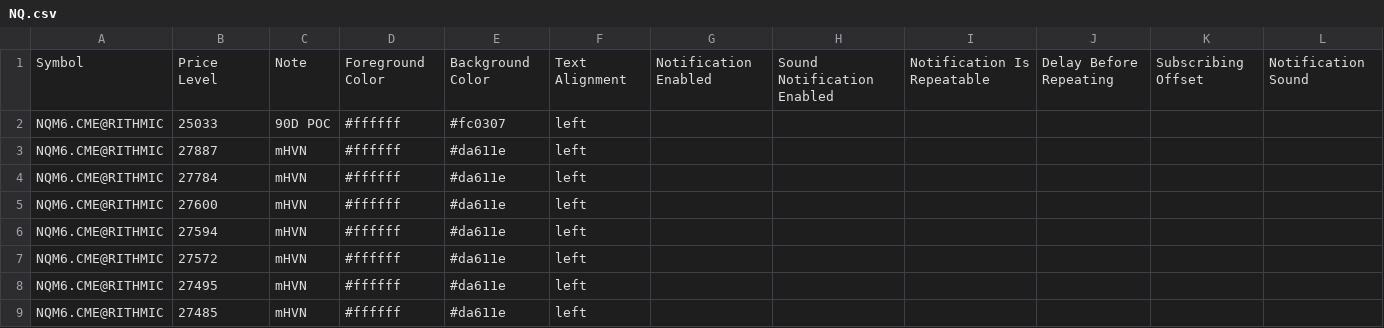
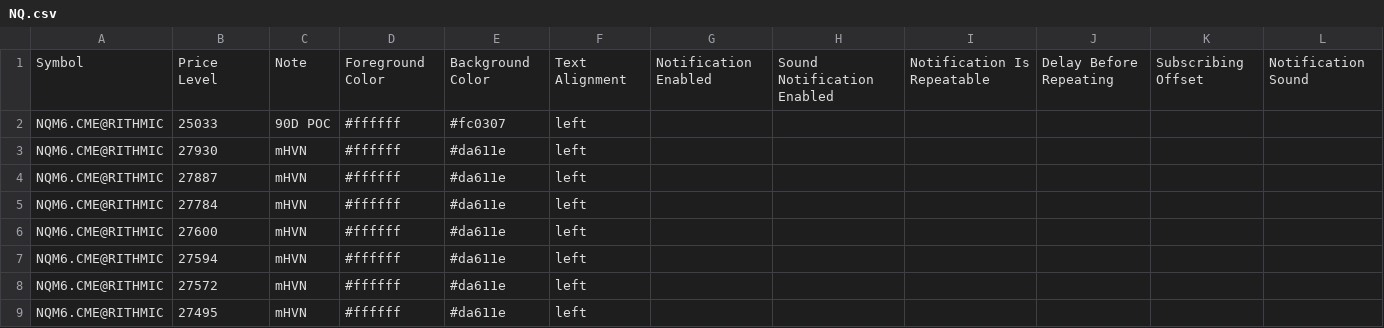
Before and after one commit to Thinkwithbookmap/Cloud-notes, a CSV file: NQ.csv, drawn as a sheet; only a part is shown; the shorter side is filled out with more unchanged rows.

Commit message:
Update NQ.csv

```diff
--- a/NQ.csv
+++ b/NQ.csv
@@ -2,2 +2,3 @@ Symbol,Price Level,Note,Foreground Color,Background Color,Text Alignment,Notific
 NQM6.CME@RITHMIC,25033,90D POC,#ffffff,#fc0307,left,,,,,,
+NQM6.CME@RITHMIC,27930,mHVN,#ffffff,#da611e,left,,,,,,
 NQM6.CME@RITHMIC,27887,mHVN,#ffffff,#da611e,left,,,,,,
```
